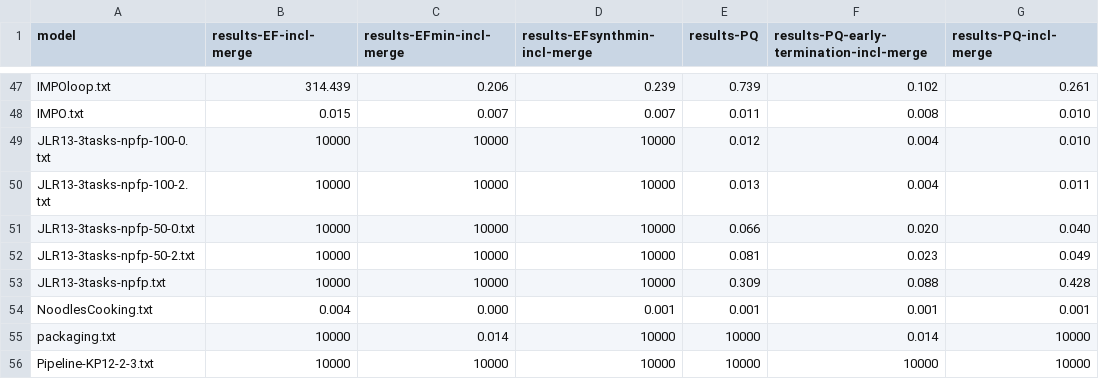
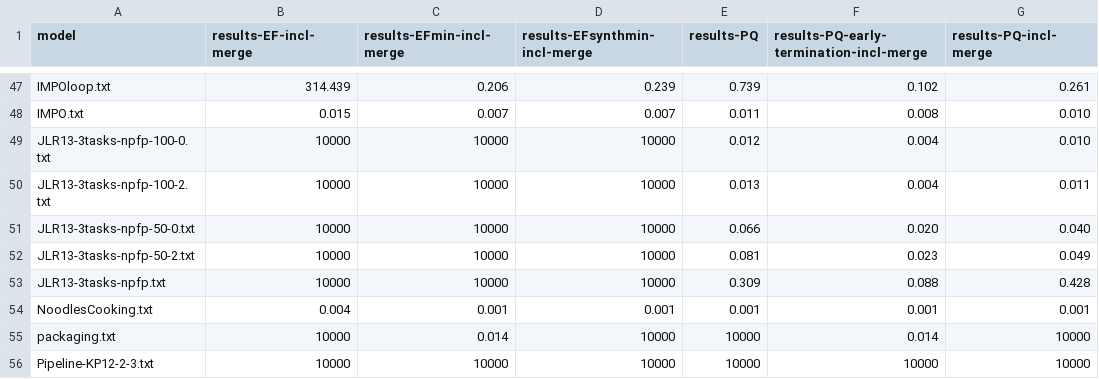
Before and after one commit to utwente-fmt/OptTime-TACAS19, a CSV file: results-2018-11-08/results_time.csv, drawn as a sheet; only a part is shown, gaps mark what is left out.

Commit message:
Add plot with EFmin

```diff
--- a/results-2018-11-08/results_time.csv
+++ b/results-2018-11-08/results_time.csv
@@ -53,3 +53,3 @@ JLR13-3tasks-npfp-50-2.txt,10000,10000,10000, 0.081, 0.023, 0.049
 JLR13-3tasks-npfp.txt,10000,10000,10000, 0.309, 0.088, 0.428
-NoodlesCooking.txt,0.004,0.000,0.001, 0.001, 0.001, 0.001
+NoodlesCooking.txt,0.004,0.001,0.001, 0.001, 0.001, 0.001
 packaging.txt,10000,0.014,10000,10000, 0.014,10000
```
Also changed, not shown: 9 other files.
